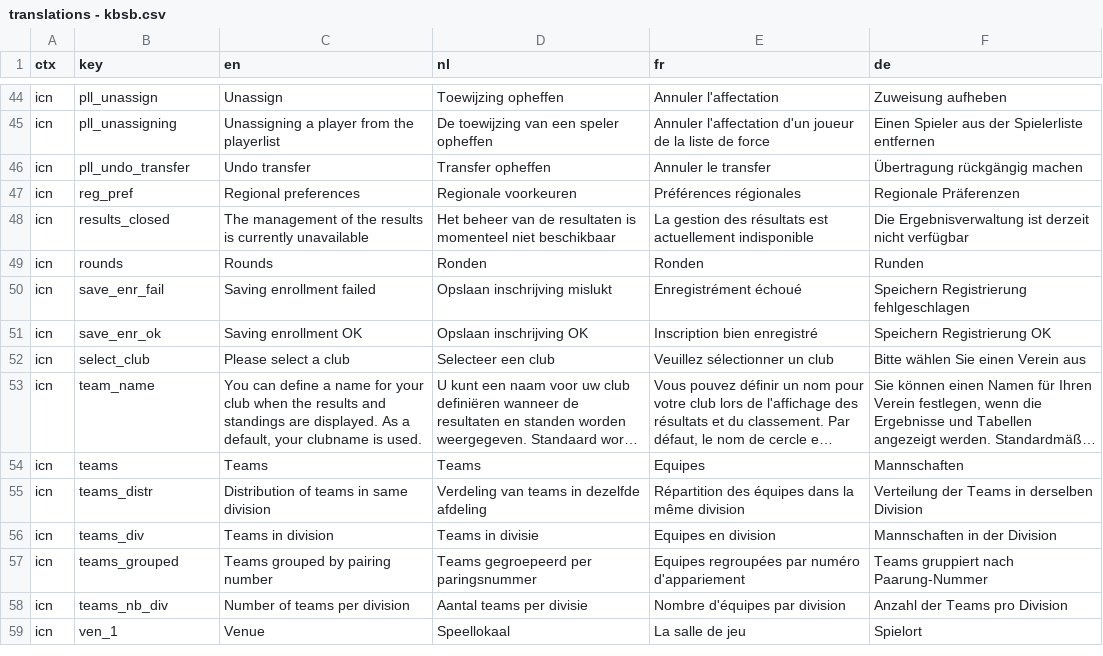
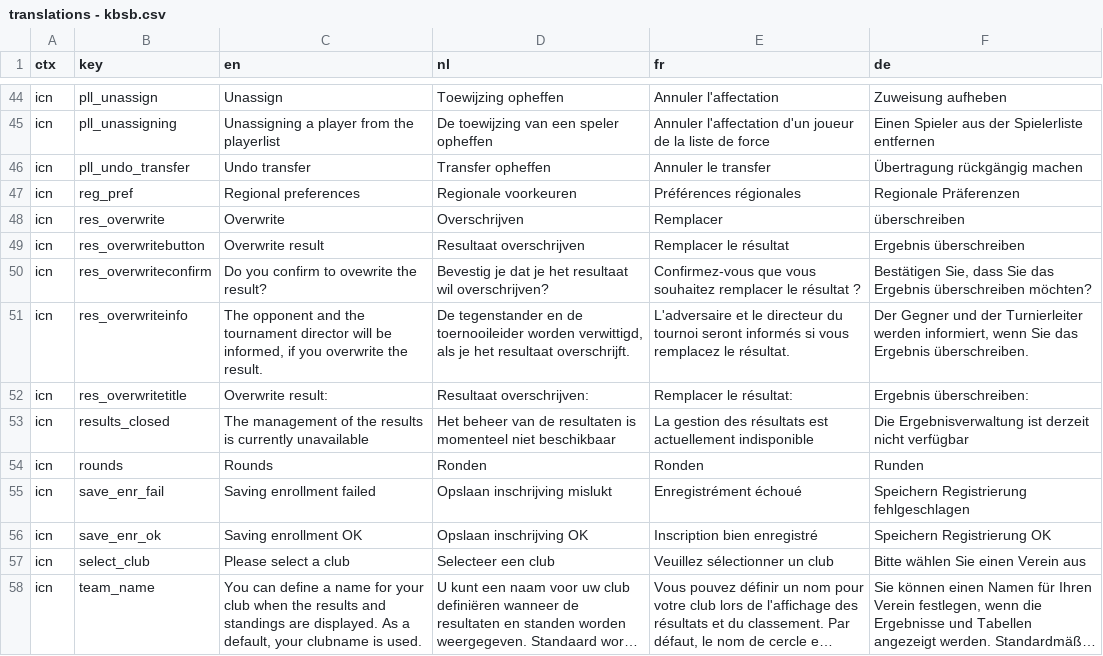
Before and after one commit to FRBE-KBSB-KSB/kbsb, a CSV file: shared/translations - kbsb.csv, drawn as a sheet; only a part is shown, gaps mark what is left out; the shorter side is filled out with more unchanged rows; long unchanged cells end in ….

Commit message:
Results 2526 (#65)
* protected results working
todo translations

* translations added
v3.5.4

```diff
--- a/shared/translations - kbsb.csv
+++ b/shared/translations - kbsb.csv
@@ -47,2 +47,7 @@ icn,pll_undo_transfer,Undo transfer,Transfer opheffen,Annuler le transfer,Übert
 icn,reg_pref,Regional preferences,Regionale voorkeuren,Préférences régionales,Regionale Präferenzen
+icn,res_overwrite,Overwrite,Overschrijven,Remplacer,überschreiben
+icn,res_overwritebutton,Overwrite result,Resultaat overschrijven,Remplacer le résultat,Ergebnis überschreiben
+icn,res_overwriteconfirm,Do you confirm to ovewrite the result?,Bevestig je dat je het resultaat wil overschrijven?,Confirmez-vous que vous souhaitez remplacer le résultat ?,"Bestätigen Sie, dass Sie das Ergebnis überschreiben möchten?"
+icn,res_overwriteinfo,"The opponent and the tournament director will be informed, if you overwrite the result.","De tegenstander en de toernooileider worden verwittigd, als je het resultaat overschrijft.",L'adversaire et le directeur du tournoi seront informés si vous remplacez le résultat.,"Der Gegner und der Turnierleiter werden informiert, wenn Sie das Ergebnis überschreiben."
+icn,res_overwritetitle,Overwrite result:,Resultaat overschrijven:,Remplacer le résultat:,Ergebnis überschreiben:
 icn,results_closed,The management of the results is currently unavailable,Het beheer van de resultaten is momenteel niet beschikbaar,La gestion des résultats est actuellement indisponible,Die Ergebnisverwaltung  ist derzeit nicht verfügbar
```
Also changed, not shown: 13 other files.
